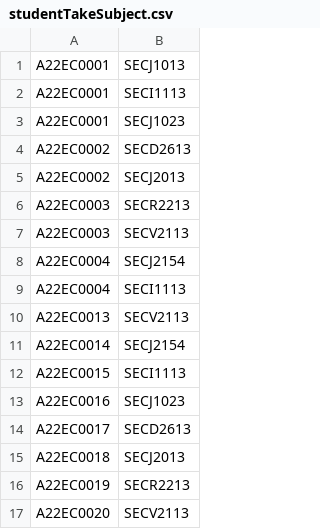
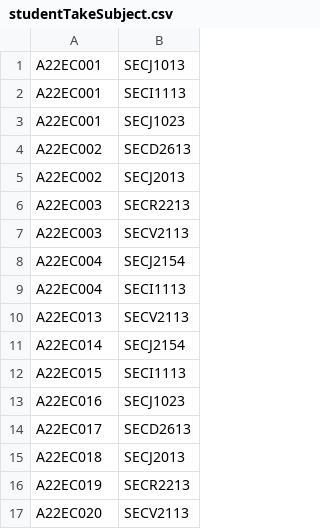
Before and after one commit to nenowoDev/OOPSem4GroupProject, a CSV file: src/studentTakeSubject.csv, drawn as a sheet.

```diff
--- a/src/studentTakeSubject.csv
+++ b/src/studentTakeSubject.csv
@@ -1,17 +1,17 @@
-A22EC0001, SECJ1013
-A22EC0001, SECI1113
-A22EC0001, SECJ1023
-A22EC0002, SECD2613
-A22EC0002, SECJ2013
-A22EC0003, SECR2213
-A22EC0003, SECV2113
-A22EC0004, SECJ2154
-A22EC0004, SECI1113
-A22EC0013, SECV2113
-A22EC0014, SECJ2154
-A22EC0015, SECI1113
-A22EC0016, SECJ1023
-A22EC0017, SECD2613
-A22EC0018, SECJ2013
-A22EC0019, SECR2213
-A22EC0020, SECV2113
+A22EC001, SECJ1013
+A22EC001, SECI1113
+A22EC001, SECJ1023
+A22EC002, SECD2613
+A22EC002, SECJ2013
+A22EC003, SECR2213
+A22EC003, SECV2113
+A22EC004, SECJ2154
+A22EC004, SECI1113
+A22EC013, SECV2113
+A22EC014, SECJ2154
+A22EC015, SECI1113
+A22EC016, SECJ1023
+A22EC017, SECD2613
+A22EC018, SECJ2013
+A22EC019, SECR2213
+A22EC020, SECV2113
```
Also changed, not shown: 3 other files.
